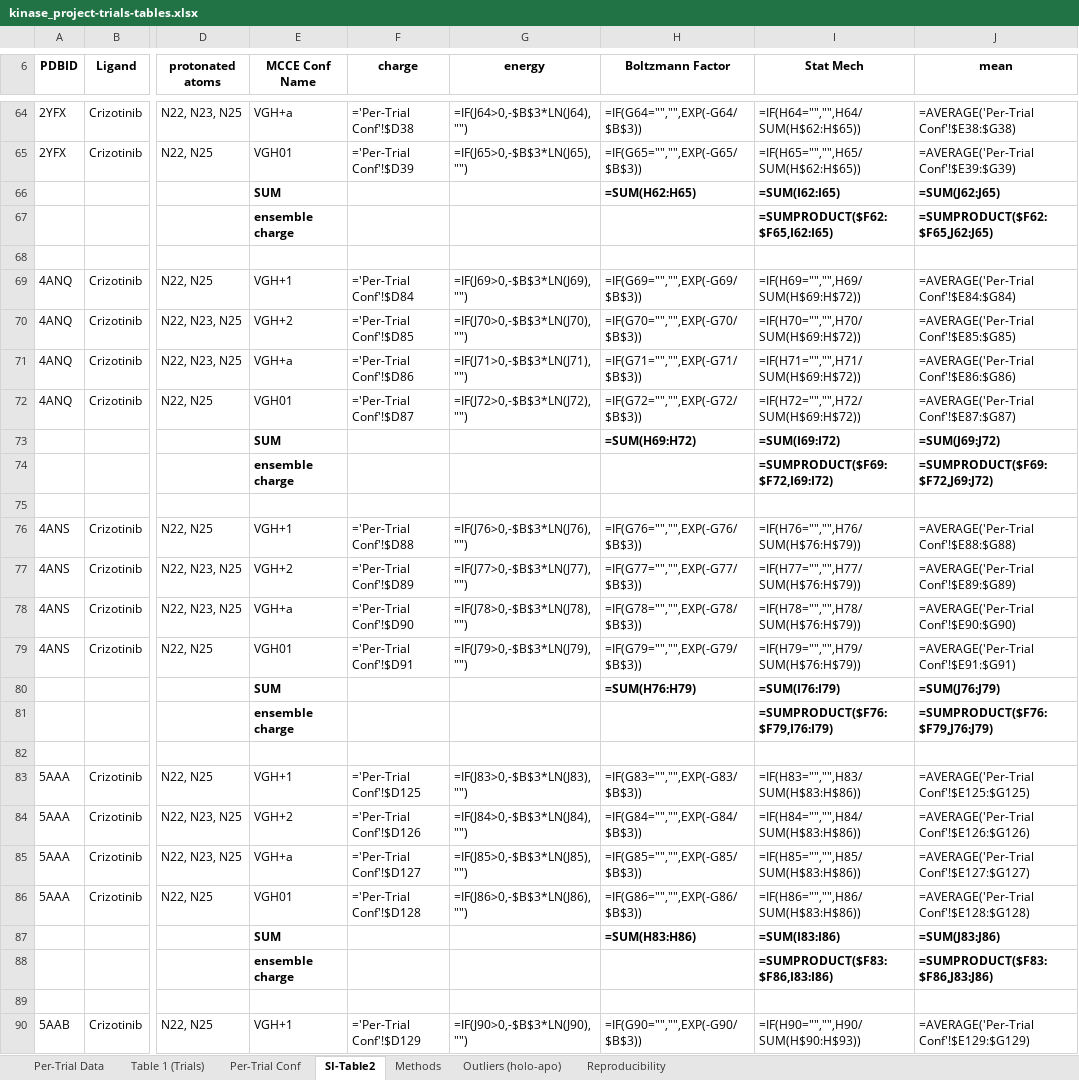
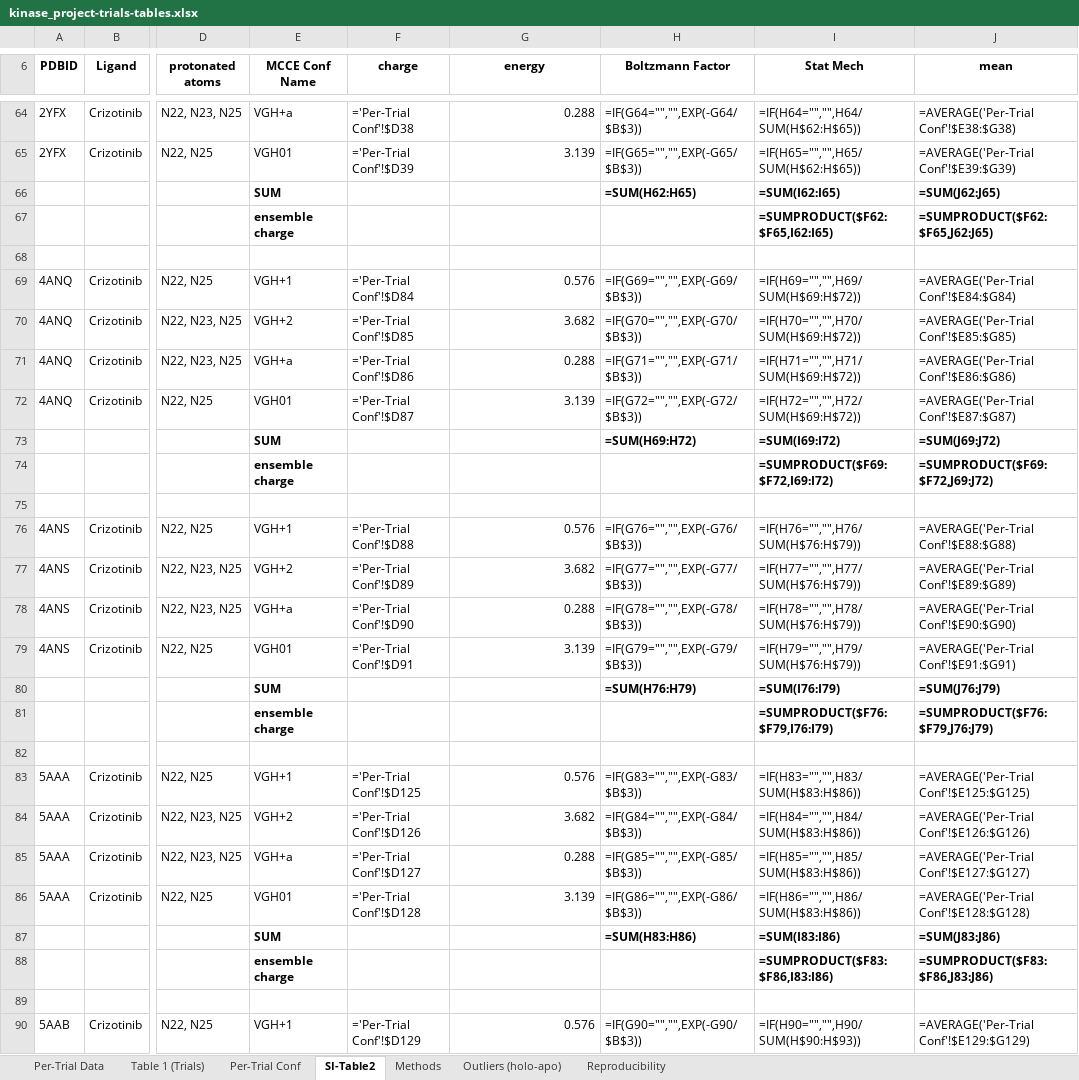
Before and after one commit to granepura/Kinases_MCCE, an Excel workbook: tables_Trials/kinase_project-trials-tables.xlsx, sheet SI-Table2, drawn as a sheet; only a part is shown, gaps mark what is left out; values as stored, in another font and other column widths than the file's, no borders; formulas without a stored value are shown as written; the diff covers the shown part only; the diff names each change by its address in the sheet, - before the commit and + after, or states it on an @@ line.

Commit message:
Update: make_trials_tables_xlsx.py

```diff
--- a/tables_Trials/kinase_project-trials-tables.xlsx (sheet SI-Table2)
+++ b/tables_Trials/kinase_project-trials-tables.xlsx (sheet SI-Table2)
-G64 (energy): =IF(J64>0,-$B$3*LN(J64),"")
+G64 (energy): 0.288
-G65 (energy): =IF(J65>0,-$B$3*LN(J65),"")
+G65 (energy): 3.139
-G69 (energy): =IF(J69>0,-$B$3*LN(J69),"")
+G69 (energy): 0.576
-G70 (energy): =IF(J70>0,-$B$3*LN(J70),"")
+G70 (energy): 3.682
-G71 (energy): =IF(J71>0,-$B$3*LN(J71),"")
+G71 (energy): 0.288
-G72 (energy): =IF(J72>0,-$B$3*LN(J72),"")
+G72 (energy): 3.139
-G76 (energy): =IF(J76>0,-$B$3*LN(J76),"")
+G76 (energy): 0.576
-G77 (energy): =IF(J77>0,-$B$3*LN(J77),"")
+G77 (energy): 3.682
-G78 (energy): =IF(J78>0,-$B$3*LN(J78),"")
+G78 (energy): 0.288
-G79 (energy): =IF(J79>0,-$B$3*LN(J79),"")
+G79 (energy): 3.139
-G83 (energy): =IF(J83>0,-$B$3*LN(J83),"")
+G83 (energy): 0.576
-G84 (energy): =IF(J84>0,-$B$3*LN(J84),"")
+G84 (energy): 3.682
-G85 (energy): =IF(J85>0,-$B$3*LN(J85),"")
+G85 (energy): 0.288
-G86 (energy): =IF(J86>0,-$B$3*LN(J86),"")
+G86 (energy): 3.139
-G90 (energy): =IF(J90>0,-$B$3*LN(J90),"")
+G90 (energy): 0.576
```
Also changed, not shown: 124 edited cells elsewhere in this sheet, sheet Table 1 (Trials), sheet Methods, 2 other files.
